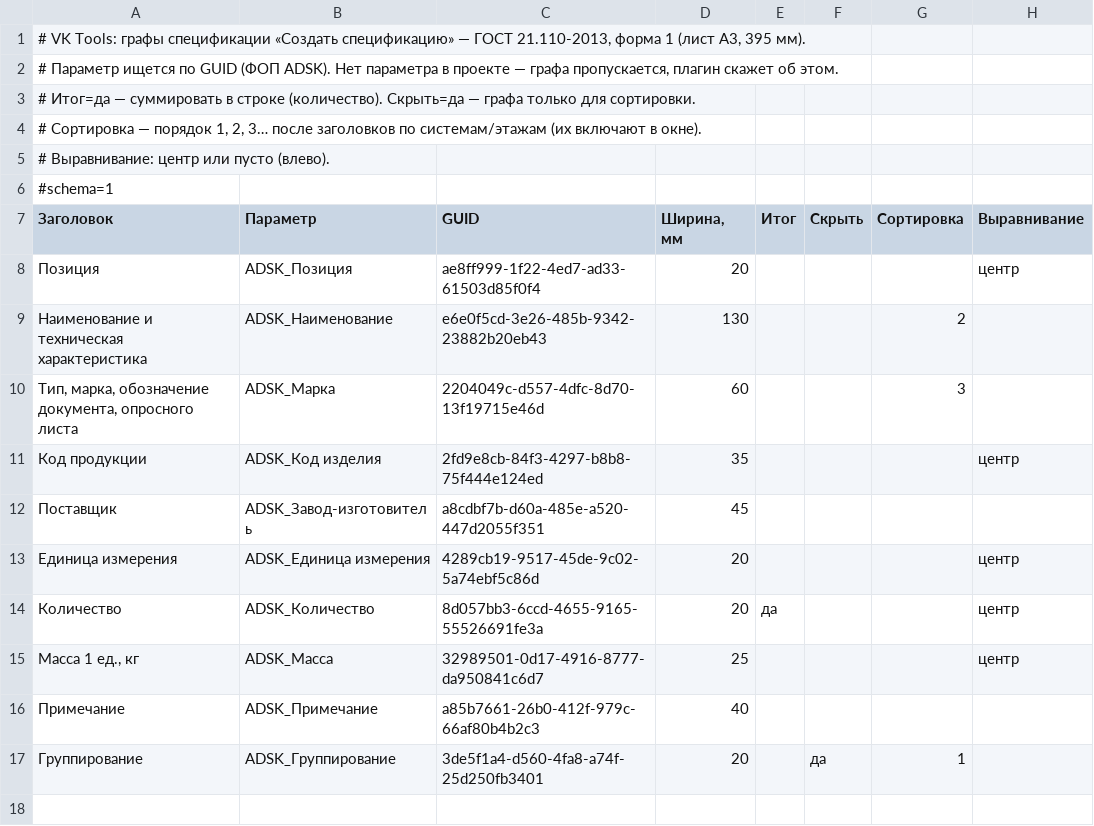
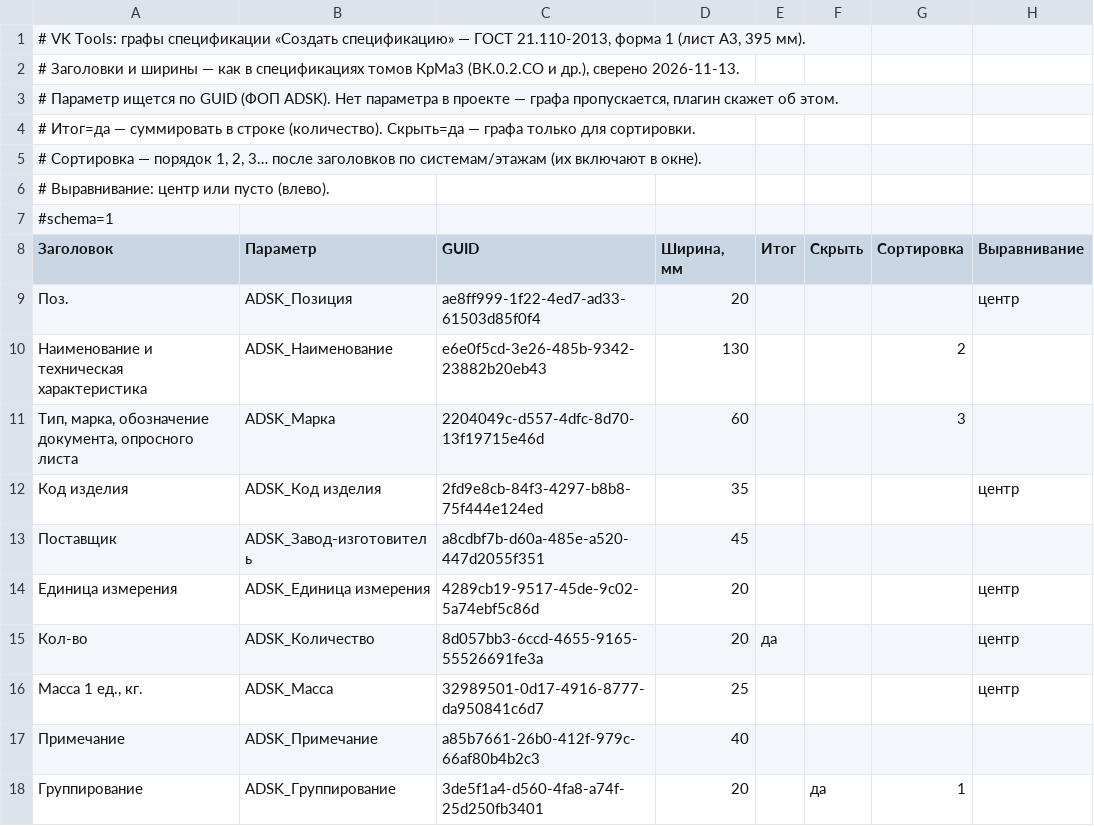
Before and after one commit to Midehatovich/VKTools, a CSV file: config/schedule_form.csv, drawn as a sheet.

```diff
--- a/config/schedule_form.csv
+++ b/config/schedule_form.csv
@@ -1,2 +1,3 @@
 # VK Tools: графы спецификации «Создать спецификацию» — ГОСТ 21.110-2013, форма 1 (лист А3, 395 мм).
+# Заголовки и ширины — как в спецификациях томов КрМа3 (ВК.0.2.СО и др.), сверено 2026-11-13.
 # Параметр ищется по GUID (ФОП ADSK). Нет параметра в проекте — графа пропускается, плагин скажет об этом.
@@ -7,10 +8,10 @@
 Заголовок;Параметр;GUID;Ширина, мм;Итог;Скрыть;Сортировка;Выравнивание
-Позиция;ADSK_Позиция;ae8ff999-1f22-4ed7-ad33-61503d85f0f4;20;;;;центр
+Поз.;ADSK_Позиция;ae8ff999-1f22-4ed7-ad33-61503d85f0f4;20;;;;центр
 Наименование и техническая характеристика;ADSK_Наименование;e6e0f5cd-3e26-485b-9342-23882b20eb43;130;;;2;
 Тип, марка, обозначение документа, опросного листа;ADSK_Марка;2204049c-d557-4dfc-8d70-13f19715e46d;60;;;3;
-Код продукции;ADSK_Код изделия;2fd9e8cb-84f3-4297-b8b8-75f444e124ed;35;;;;центр
+Код изделия;ADSK_Код изделия;2fd9e8cb-84f3-4297-b8b8-75f444e124ed;35;;;;центр
 Поставщик;ADSK_Завод-изготовитель;a8cdbf7b-d60a-485e-a520-447d2055f351;45;;;;
 Единица измерения;ADSK_Единица измерения;4289cb19-9517-45de-9c02-5a74ebf5c86d;20;;;;центр
-Количество;ADSK_Количество;8d057bb3-6ccd-4655-9165-55526691fe3a;20;да;;;центр
-Масса 1 ед., кг;ADSK_Масса;32989501-0d17-4916-8777-da950841c6d7;25;;;;центр
+Кол-во;ADSK_Количество;8d057bb3-6ccd-4655-9165-55526691fe3a;20;да;;;центр
+Масса 1 ед., кг.;ADSK_Масса;32989501-0d17-4916-8777-da950841c6d7;25;;;;центр
 Примечание;ADSK_Примечание;a85b7661-26b0-412f-979c-66af80b4b2c3;40;;;;
```
